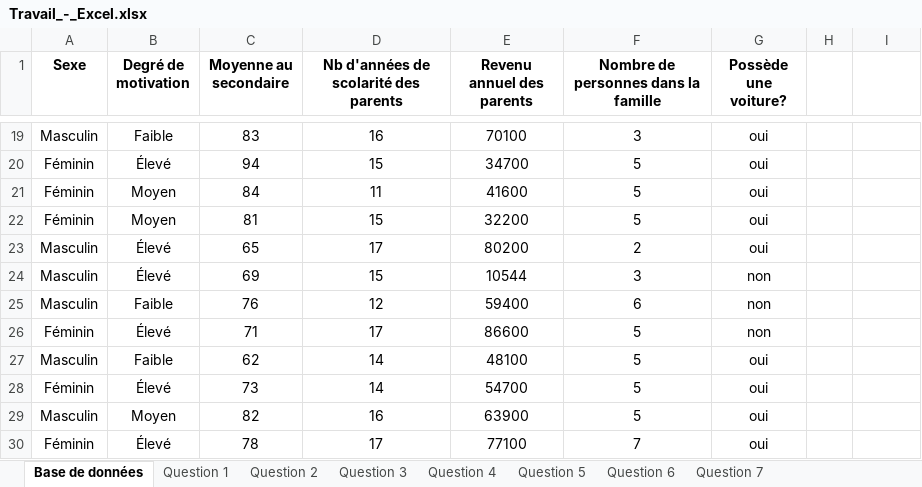
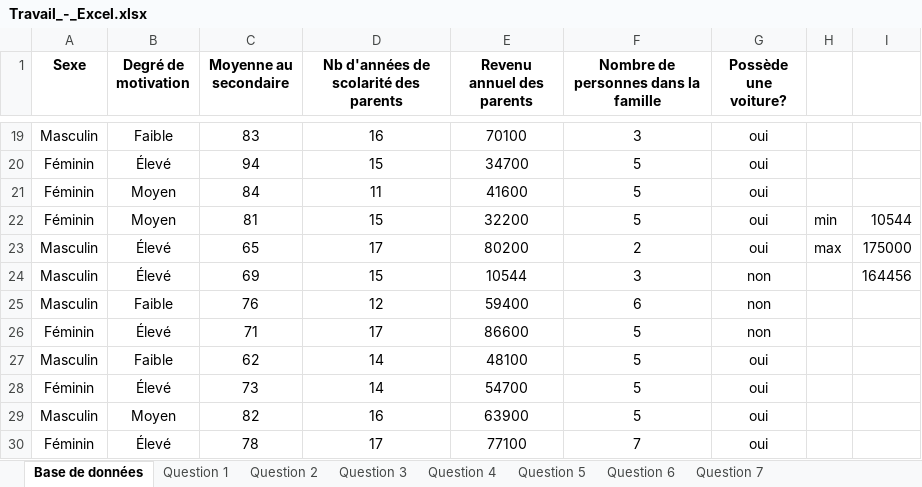
Before and after one commit to jimmyhfortin/Dev_logiciel, an Excel workbook: Outils_Mathématique_201-0Q3-SW/Exel/Travail_-_Excel.xlsx, sheet Base de données, drawn as a sheet; only a part is shown, gaps mark what is left out; values as stored, in another font and other column widths than the file's, no borders; charts and pictures not drawn; the diff names each change by its address in the sheet, - before the commit and + after, or states it on an @@ line.

```diff
--- a/Outils_Mathématique_201-0Q3-SW/Exel/Travail_-_Excel.xlsx (sheet Base de données)
+++ b/Outils_Mathématique_201-0Q3-SW/Exel/Travail_-_Excel.xlsx (sheet Base de données)
-H22: (empty)
+H22: min
-I22: (empty)
+I22: 10544
-H23: (empty)
+H23: max
-I23: (empty)
+I23: 175000
-I24: (empty)
+I24: 164456
```
Also changed, not shown: sheet Question 1, sheet Question 2, sheet Question 4, sheet Question 6, charts or pictures, 31 other files.
